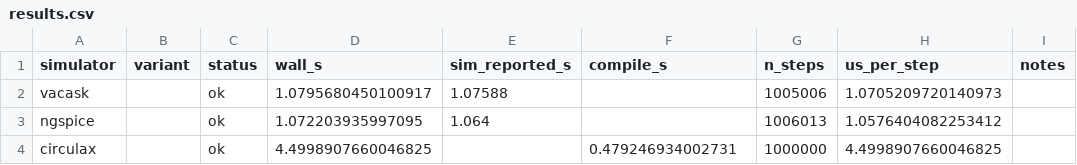
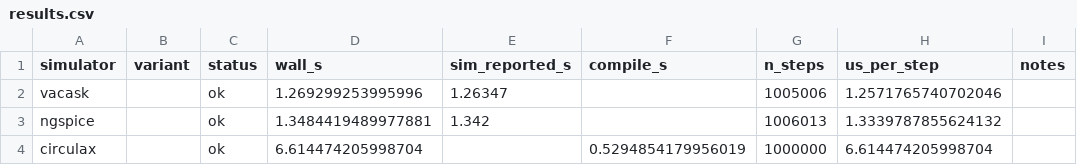
Before and after one commit to gdsfactory/circulax, a CSV file: benchmarks/rc/results.csv, drawn as a sheet.

```diff
--- a/benchmarks/rc/results.csv
+++ b/benchmarks/rc/results.csv
@@ -1,4 +1,4 @@
 simulator,variant,status,wall_s,sim_reported_s,compile_s,n_steps,us_per_step,notes
-vacask,,ok,1.0795680450100917,1.07588,,1005006,1.0705209720140973,
-ngspice,,ok,1.072203935997095,1.064,,1006013,1.0576404082253412,
-circulax,,ok,4.4998907660046825,,0.479246934002731,1000000,4.4998907660046825,
+vacask,,ok,1.269299253995996,1.26347,,1005006,1.2571765740702046,
+ngspice,,ok,1.3484419489977881,1.342,,1006013,1.3339787855624132,
+circulax,,ok,6.614474205998704,,0.5294854179956019,1000000,6.614474205998704,
```
Also changed, not shown: benchmarks/mul/results.csv, benchmarks/ring/results.csv, 33 other files.
